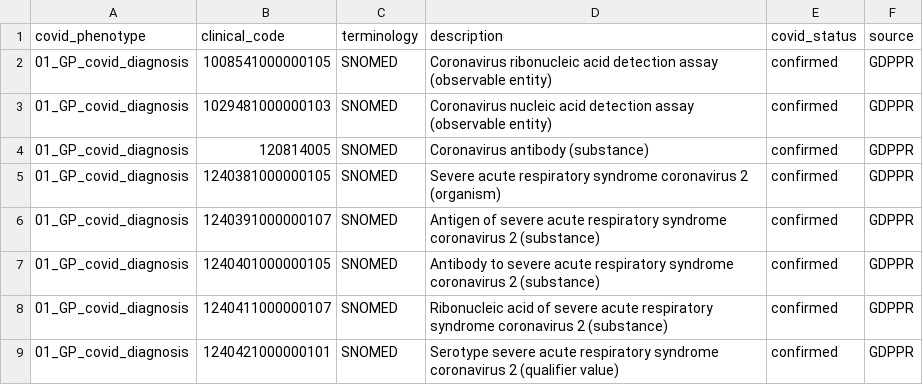
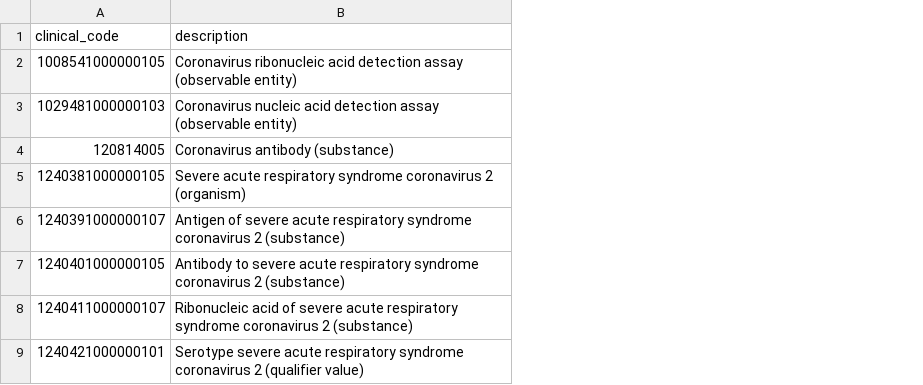
Before and after one commit to BHFDSC/CCU013_01_ENG-COVID-19_event_phenotyping, a CSV file: phenotypes/codelists/COVID-19_SNOMEDCT.csv, drawn as a sheet; only a part is shown; the diff names each change by its address in the sheet, - before the commit and + after, or states it on an @@ line.

Commit message:
edit snomedct phenos

```diff
--- a/phenotypes/codelists/COVID-19_SNOMEDCT.csv
+++ b/phenotypes/codelists/COVID-19_SNOMEDCT.csv
-column A (covid_phenotype), rows 2-9: all 01_GP_covid_diagnosis
-column C (terminology), rows 2-9: all SNOMED
-column E (covid_status), rows 2-9: all confirmed
-column F (source), rows 2-9: all GDPPR
```
Also changed, not shown: 2 other files.
